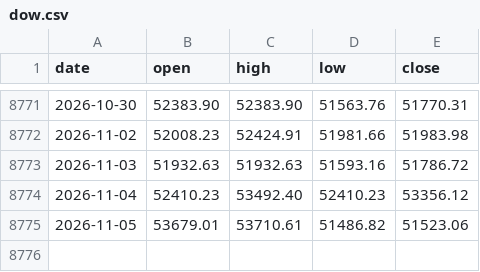
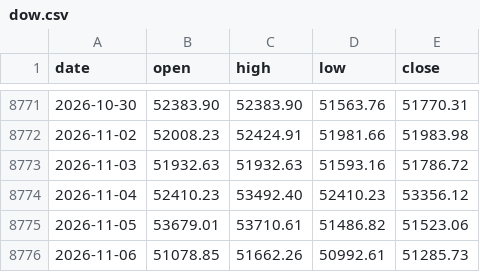
Before and after one commit to gab00/lehrgeld-kurse, a CSV file: research/dow.csv, drawn as a sheet; only a part is shown, gaps mark what is left out; the diff names each change by its address in the sheet, - before the commit and + after, or states it on an @@ line.

```diff
--- a/research/dow.csv
+++ b/research/dow.csv
+row 8776: 2026-11-06 | 51078.85 | 51662.26 | 50992.61 | 51285.73
```
Also changed, not shown: research/nasdaq.csv, research/sp500.csv.
